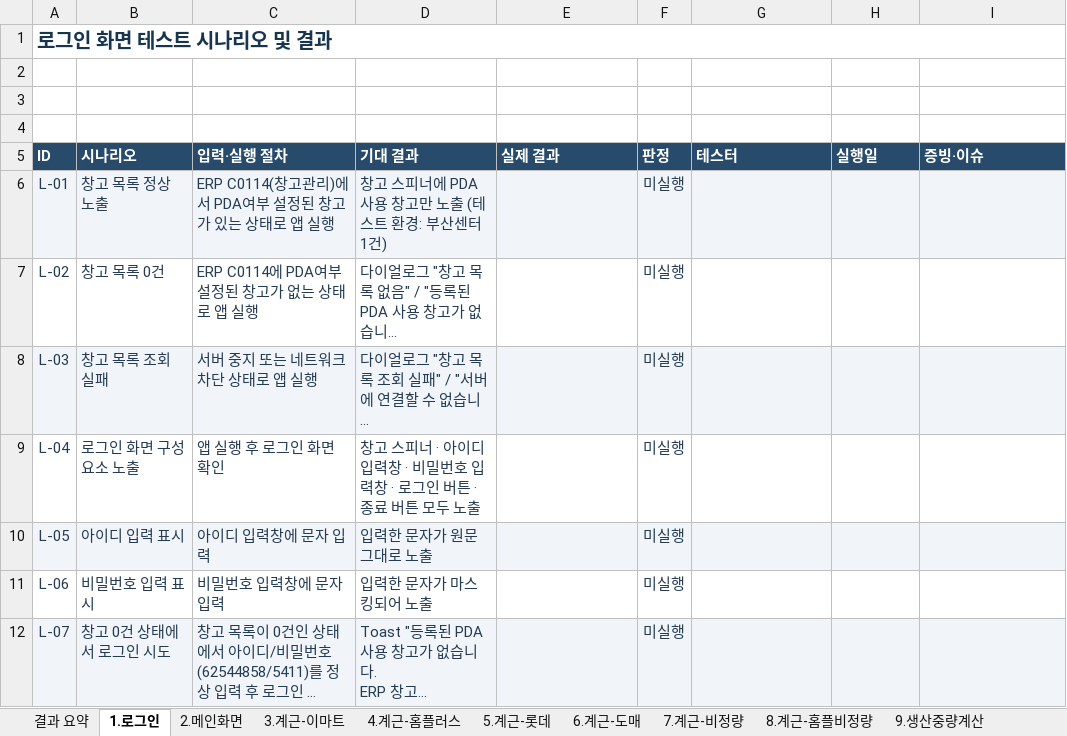
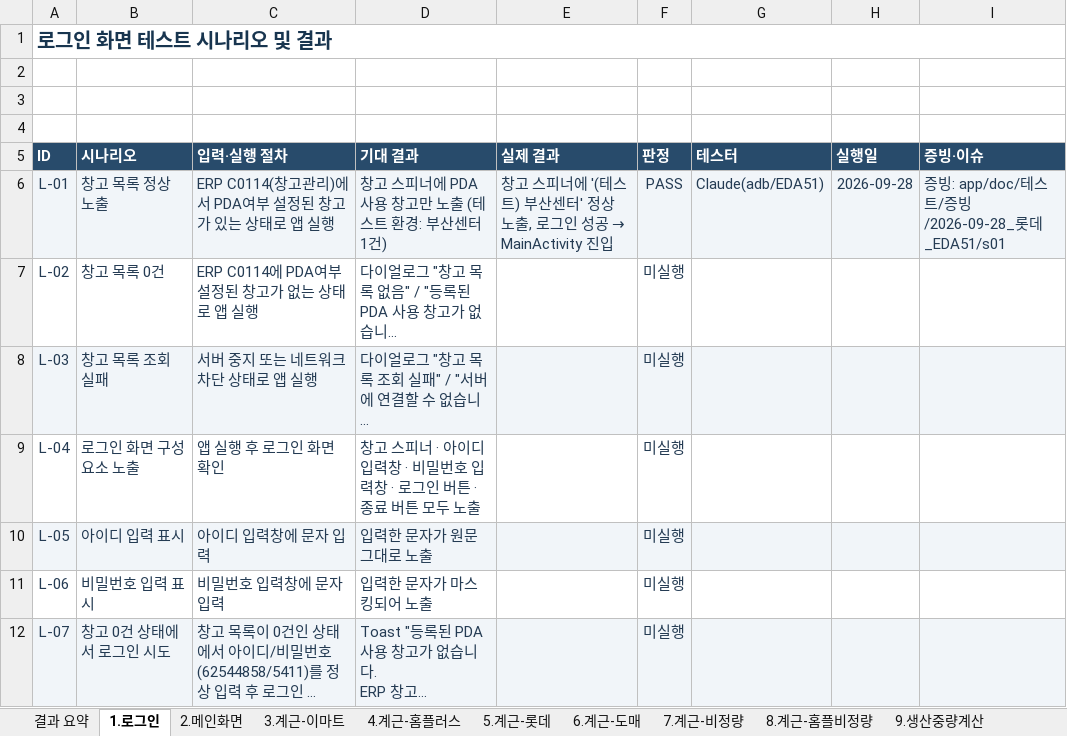
Before and after one commit to jtl9479/PDA, an Excel workbook: app/doc/테스트/PDA테스트문서.xlsx, sheet 1.로그인, drawn as a sheet; only a part is shown; long unchanged cells end in …; values as stored, in another font and other column widths than the file's, no borders; the diff names each change by its address in the sheet, - before the commit and + after, or states it on an @@ line.

```diff
--- a/app/doc/테스트/PDA테스트문서.xlsx (sheet 1.로그인)
+++ b/app/doc/테스트/PDA테스트문서.xlsx (sheet 1.로그인)
@@ E6 (실제 결과): (empty) → 창고 스피너에 '(테스트) 부산센터' 정상 노출, 로그인 성공 → MainActivity 진입 @@
-F6 (판정): 미실행
+F6 (판정): PASS
-G6 (테스터): (empty)
+G6 (테스터): Claude(adb/EDA51)
-H6 (실행일): (empty)
+H6 (실행일): 2026-09-28
-I6 (증빙·이슈): (empty)
+I6 (증빙·이슈): 증빙: app/doc/테스트/증빙/2026-09-28_롯데_EDA51/s01
```
Also changed, not shown: sheet 2.메인화면, sheet 5.계근-롯데, 16 other files.
